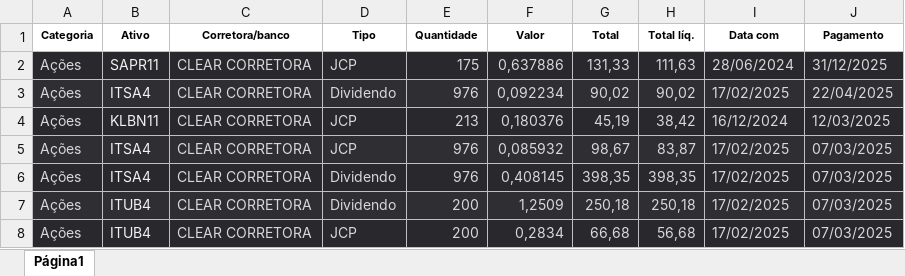
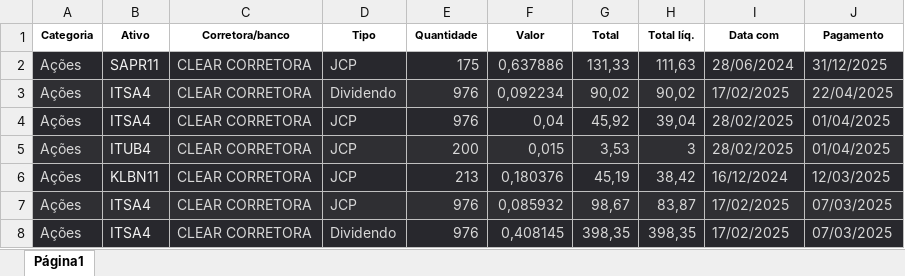
Before and after one commit to andredemelo/essentia-invest-web, an Excel workbook: planilhas/dividendo.xlsx, sheet Página1, drawn as a sheet; only a part is shown; the shorter side is filled out with more unchanged rows; values as stored, in another font and other column widths than the file's, no borders; the diff names each change by its address in the sheet, - before the commit and + after, or states it on an @@ line.

Commit message:
Atualizando valor dos ativos.

```diff
--- a/planilhas/dividendo.xlsx (sheet Página1)
+++ b/planilhas/dividendo.xlsx (sheet Página1)
+row 4: Ações | ITSA4 | CLEAR CORRETORA | JCP | 976 | 0,04 | 45,92 | 39,04 | 28/02/2025 | 01/04/2025
+row 5: Ações | ITUB4 | CLEAR CORRETORA | JCP | 200 | 0,015 | 3,53 | 3 | 28/02/2025 | 01/04/2025
```
Also changed, not shown: 5 other files.
